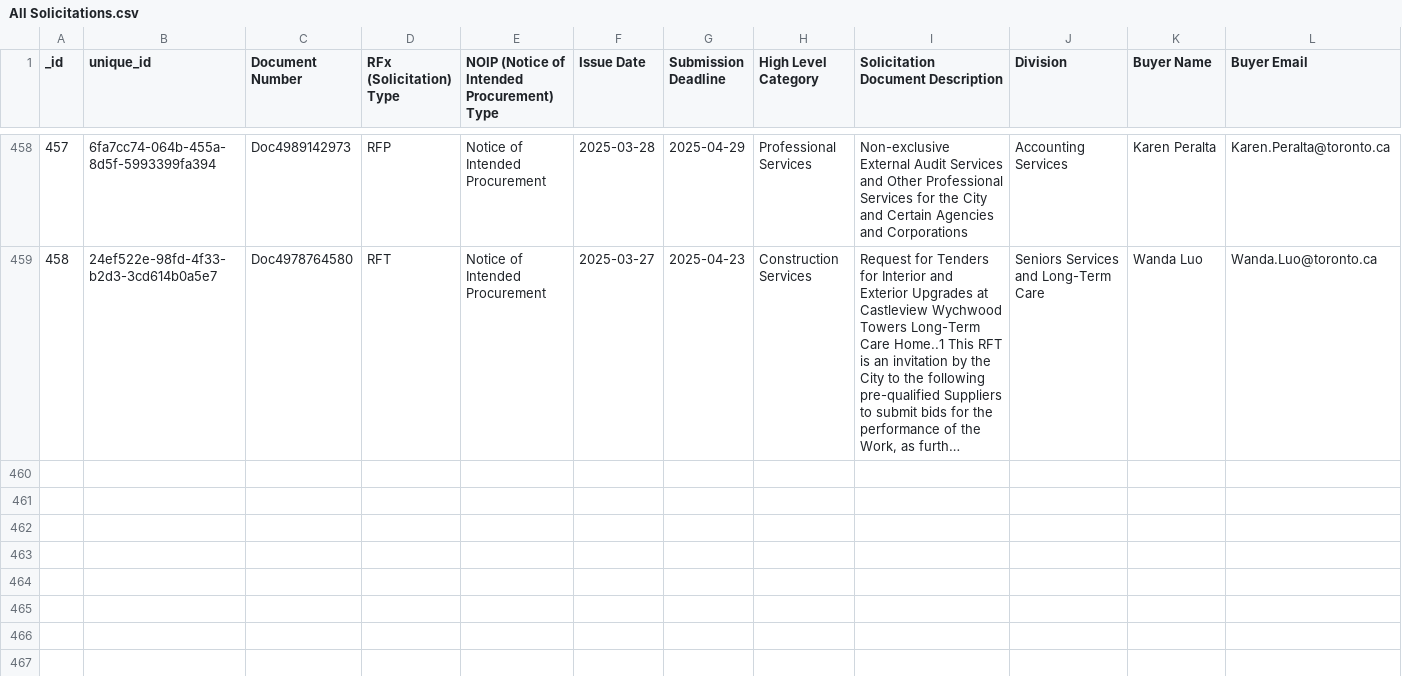
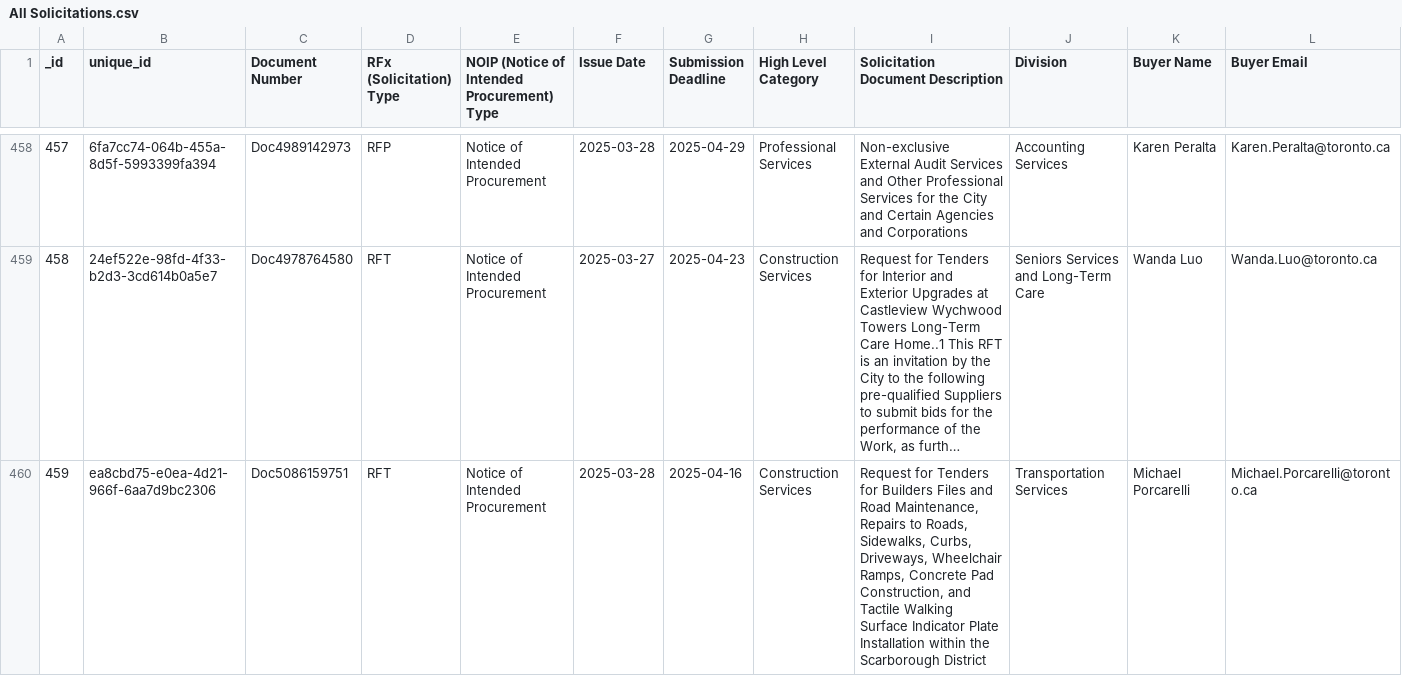
Before and after one commit to RamVasuthevan/city-of-toronto-contracts-data, a CSV file: All Solicitations.csv, drawn as a sheet; only a part is shown, gaps mark what is left out; long unchanged cells end in …; rows hold the shown columns only; the diff names each change by its address in the sheet, - before the commit and + after, or states it on an @@ line.

```diff
--- a/All Solicitations.csv
+++ b/All Solicitations.csv
+row 460: 459 | ea8cbd75-e0ea-4d21-966f-6aa7d9bc2306 | Doc5086159751 | RFT | Notice of Intended Procurement | 2025-03-28 | 2025-04-16 | Construction Services | Request for Tenders for Builders Files and Road Maintenance, Repairs to Roads, Sidewalks, Curbs, Driveways, Wheelchair Ramps, Concrete Pad Construction, and Tactile Walking Surface Indicator Plate Installation within the Scarborough District | Transportation Services | Michael Porcarelli | Michael.Porcarelli@toronto.ca
```
Also changed, not shown: Awarded Contracts.csv, Non-Competitive Contracts.csv.
